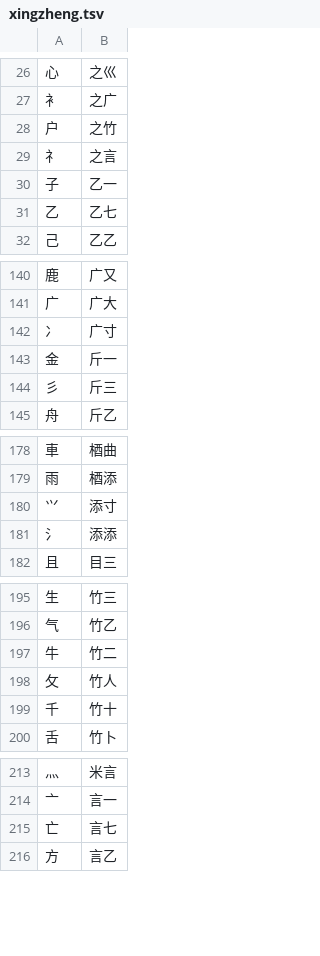
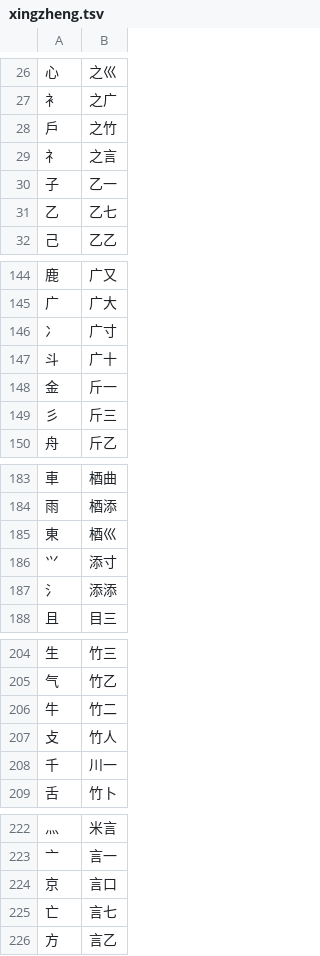
Before and after one commit to chenlin014/xingzheng, a TSV file: jz-scheme/xingyi/zg-code/xingzheng.tsv, drawn as a sheet; only a part is shown, gaps mark what is left out; the diff covers the shown part only.

```diff
--- a/jz-scheme/xingyi/zg-code/xingzheng.tsv
+++ b/jz-scheme/xingyi/zg-code/xingzheng.tsv
@@ -27,3 +27,3 @@
 衤	之广
-户	之竹
+戶	之竹
 礻	之言
@@ -142,2 +146,3 @@
 冫	广寸
+斗	广十
 金	斤一
@@ -179,2 +184,3 @@
 雨	梄添
+東	梄巛
 ⺍	添寸
@@ -197,4 +206,4 @@
 牛	竹二
-攵	竹人
-千	竹十
+攴	竹人
+千	川一
 舌	竹卜
@@ -214,2 +223,3 @@
 亠	言一
+京	言口
 亡	言七
```
Also changed, not shown: 14 added rows, 2 removed rows and 5 edited cells elsewhere in this file, 2 other files.
